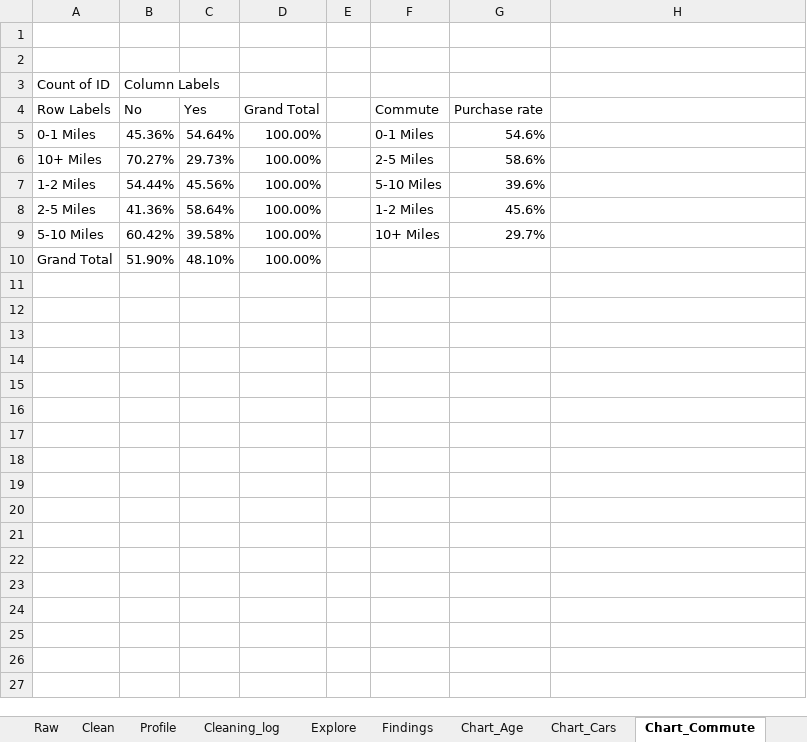
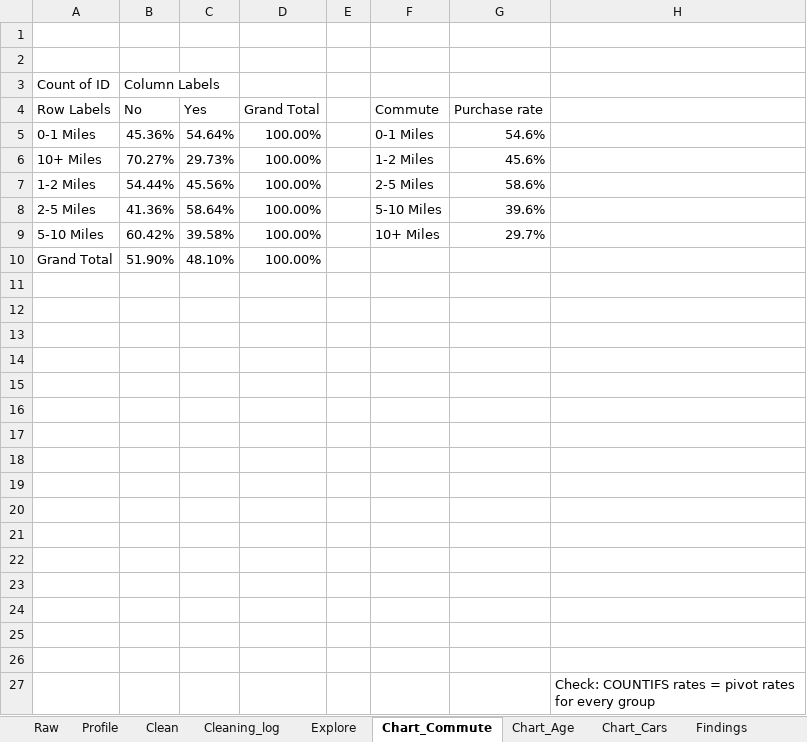
Before and after one commit to miljana903/bike-buyers, an Excel workbook: Bike_buyers.xlsx, sheet Chart_Commute, drawn as a sheet; values as stored, in another font and other column widths than the file's, no borders; charts and pictures not drawn; the diff names each change by its address in the sheet, - before the commit and + after, or states it on an @@ line.

Commit message:
Fix chart order, titles and data path

```diff
--- a/Bike_buyers.xlsx (sheet Chart_Commute)
+++ b/Bike_buyers.xlsx (sheet Chart_Commute)
@@ sheet tab order changed: Raw | Profile | Clean | Cleaning_log | Explore | Chart_Commute | Chart_Age | Chart_Cars | Findings @@
-F6 (Commute): 2-5 Miles
+F6 (Commute): 1-2 Miles
-G6 (Purchase rate): 58.6%
+G6 (Purchase rate): 45.6%
-F7 (Commute): 5-10 Miles
+F7 (Commute): 2-5 Miles
-G7 (Purchase rate): 39.6%
+G7 (Purchase rate): 58.6%
-F8 (Commute): 1-2 Miles
+F8 (Commute): 5-10 Miles
-G8 (Purchase rate): 45.6%
+G8 (Purchase rate): 39.6%
+row 11: (empty)
+row 12: (empty)
+row 13: (empty)
+row 14: (empty)
+row 15: (empty)
+row 16: (empty)
+row 17: (empty)
+row 18: (empty)
+row 19: (empty)
+row 20: (empty)
+row 21: (empty)
+row 22: (empty)
+row 23: (empty)
+row 24: (empty)
+row 25: (empty)
+row 26: (empty)
+row 27:  |  |  |  |  |  |  | Check: COUNTIFS rates = pivot rates for every group
```
Also changed, not shown: sheet Chart_Age, sheet Chart_Cars, sheet Profile, charts or pictures.
